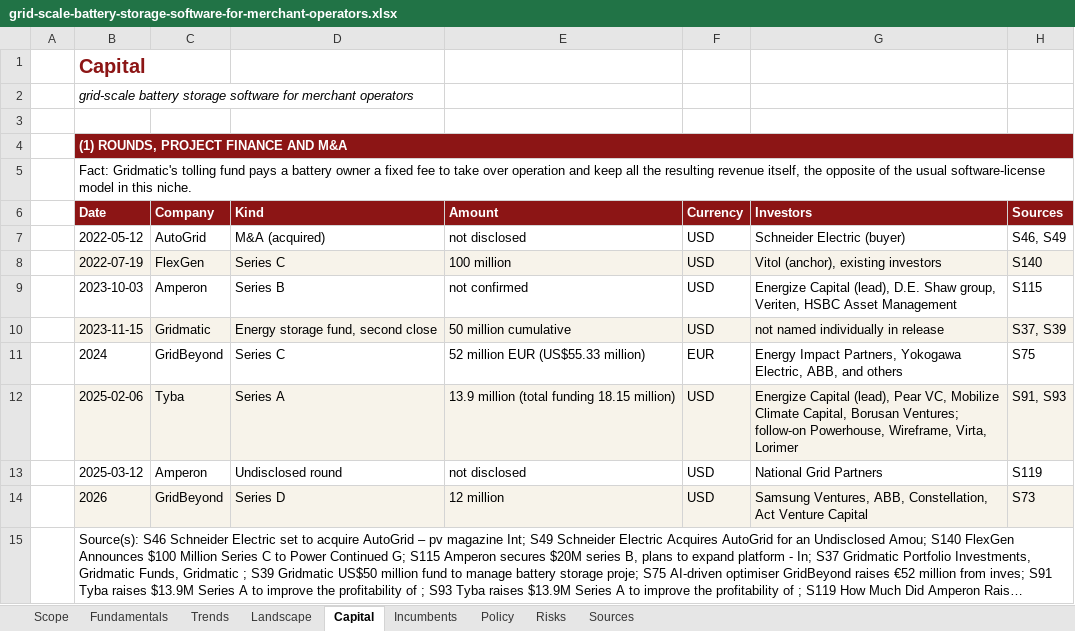
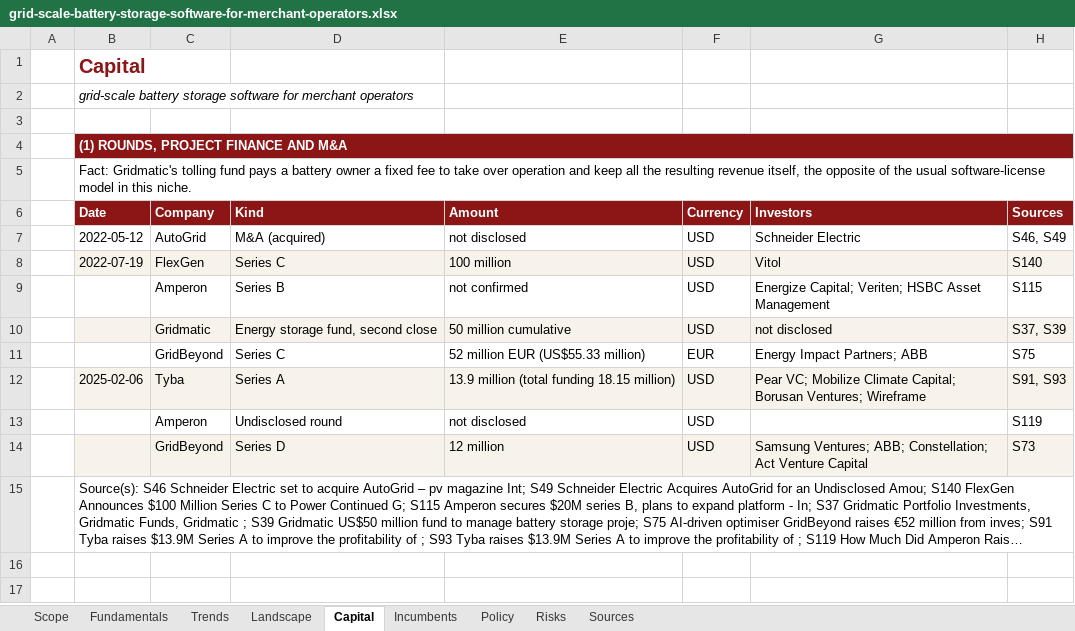
Before and after one commit to SamuelEnrique/erw, an Excel workbook: docs/thesis/grid-scale-battery-storage-software-for-merchant-operators.xlsx, sheet Capital, drawn as a sheet; long unchanged cells end in …; values as stored, in another font and other column widths than the file's, no borders; the diff names each change by its address in the sheet, - before the commit and + after, or states it on an @@ line.

```diff
--- a/docs/thesis/grid-scale-battery-storage-software-for-merchant-operators.xlsx (sheet Capital)
+++ b/docs/thesis/grid-scale-battery-storage-software-for-merchant-operators.xlsx (sheet Capital)
-G7 (Investors): Schneider Electric (buyer)
+G7 (Investors): Schneider Electric
-G8 (Investors): Vitol (anchor), existing investors
+G8 (Investors): Vitol
-B9 (Date): 2023-10-03
+B9 (Date): (empty)
-G9 (Investors): Energize Capital (lead), D.E. Shaw group, Veriten, HSBC Asset…
+G9 (Investors): Energize Capital; Veriten; HSBC Asset…
-B10 (Date): 2023-11-15
+B10 (Date): (empty)
-G10 (Investors): not named individually in release
+G10 (Investors): not disclosed
-B11 (Date): 2024
+B11 (Date): (empty)
-G11 (Investors): Energy Impact Partners, Yokogawa Electric, ABB, and others
+G11 (Investors): Energy Impact Partners; ABB
-G12 (Investors): Energize Capital (lead), Pear VC, Mobilize Climate Capital, Borusan Ventures; follow-on Powerhouse, Wireframe, Virta, Lorimer
+G12 (Investors): Pear VC; Mobilize Climate Capital; Borusan Ventures; Wireframe
-B13 (Date): 2025-03-12
+B13 (Date): (empty)
-G13 (Investors): National Grid Partners
+G13 (Investors): (empty)
-B14 (Date): 2026
+B14 (Date): (empty)
-G14 (Investors): Samsung Ventures, ABB, Constellation, Act Venture…
+G14 (Investors): Samsung Ventures; ABB; Constellation; Act Venture…
```
Also changed, not shown: sheet Sources, sheet Landscape, sheet Scope, docs/thesis/subsurface-heat-mapping-for-geothermal.xlsx, 2 other files.
